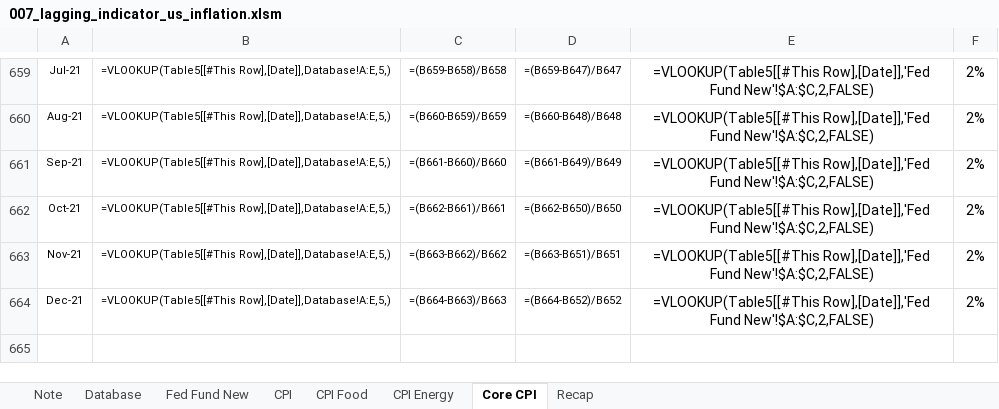
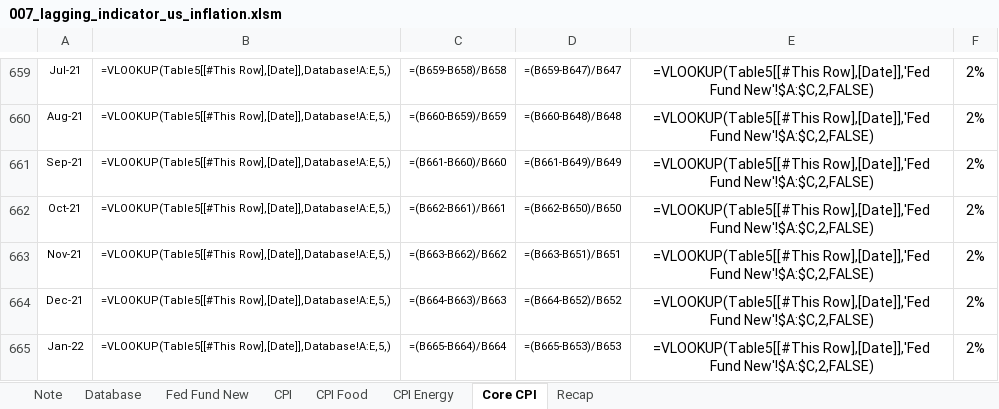
Before and after one commit to markjm5/portfoliomanagement, an Excel workbook: trading_excel_files/01_lagging_coincident_indicators/007_lagging_indicator_us_inflation.xlsm, sheet Core CPI, drawn as a sheet; only a part is shown, gaps mark what is left out; values as stored, in another font and other column widths than the file's, no borders; formulas without a stored value are shown as written; charts and pictures and conditional formats and table styles not drawn; the diff names each change by its address in the sheet, - before the commit and + after, or states it on an @@ line.

```diff
--- a/trading_excel_files/01_lagging_coincident_indicators/007_lagging_indicator_us_inflation.xlsm (sheet Core CPI)
+++ b/trading_excel_files/01_lagging_coincident_indicators/007_lagging_indicator_us_inflation.xlsm (sheet Core CPI)
+row 665: Jan-22 | =VLOOKUP(Table5[[#This Row],[Date]],Database!A:E,5,) | =(B665-B664)/B664 | =(B665-B653)/B653 | =VLOOKUP(Table5[[#This Row],[Date]],'Fed Fund New'!$A:$C,2,FALSE) | 2%
```
Also changed, not shown: sheet CPI, sheet CPI Food, sheet CPI Energy, sheet Recap, charts or pictures, trading_excel_files/01_lagging_coincident_indicators/005_Lagging_Indicator_Job_Market_US_World.xlsm, trading_excel_files/01_lagging_coincident_indicators/010_lagging_indicator_world_industrial_production.xlsm, 24 other files.
